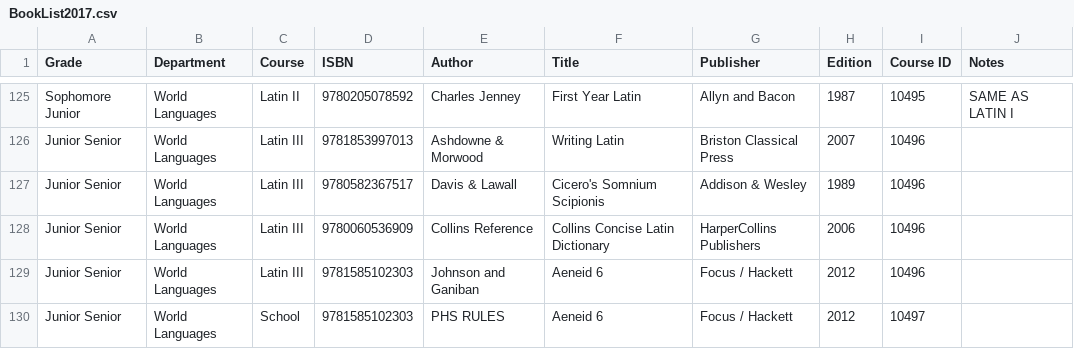
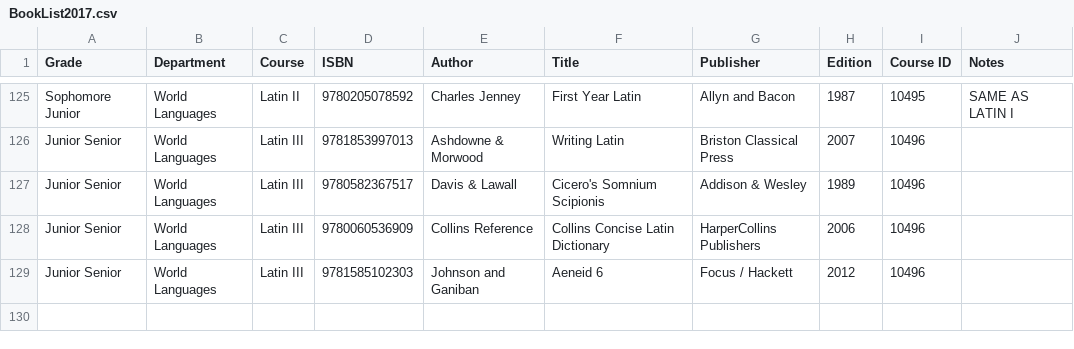
Before and after one commit to JuanLopez713/PHS-BookList, a CSV file: BookList2017.csv, drawn as a sheet; only a part is shown, gaps mark what is left out; the diff names each change by its address in the sheet, - before the commit and + after, or states it on an @@ line.

```diff
--- a/BookList2017.csv
+++ b/BookList2017.csv
-row 130: Junior Senior | World Languages | School | 9781585102303 | PHS RULES | Aeneid 6 | Focus / Hackett | 2012 | 10497
```
Also changed, not shown: 2 other files.
